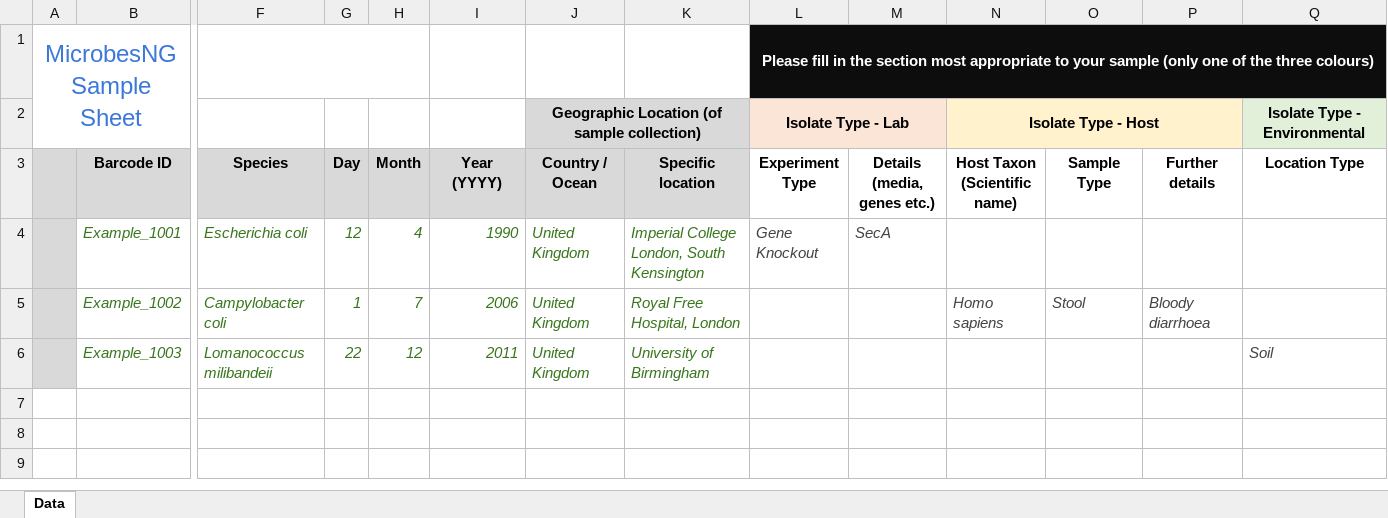
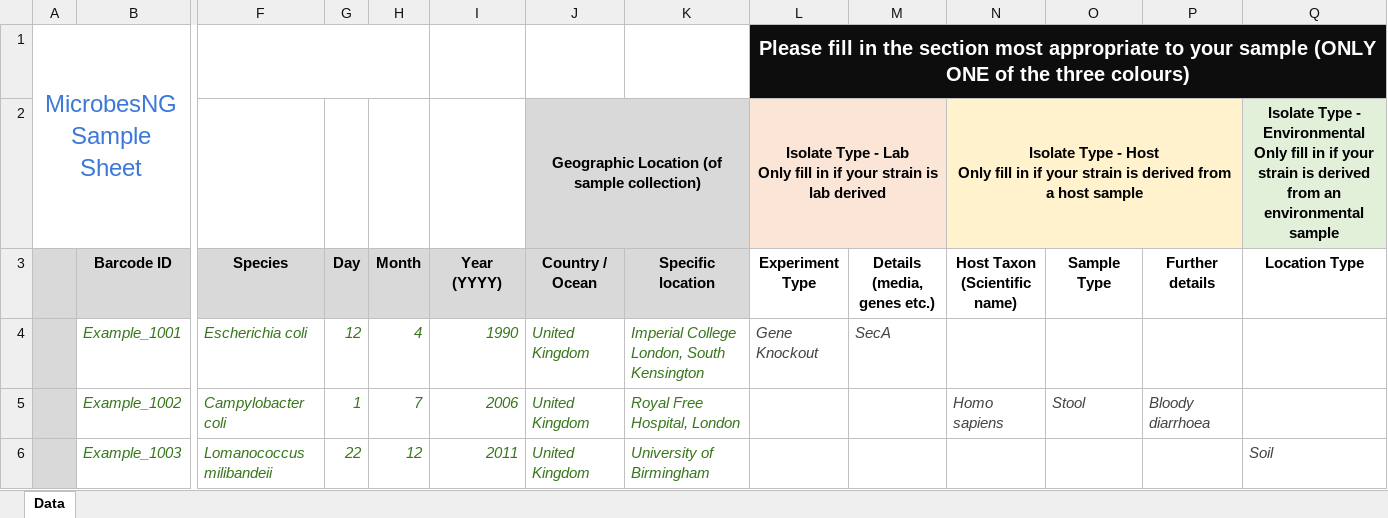
Before and after one commit to SamChatfield/mngweb, an Excel workbook: source/portal/static/portal/excel/mng_excel_template.xlsx, sheet Data, drawn as a sheet; only a part is shown, gaps mark what is left out; values as stored, in another font and other column widths than the file's, no borders; charts and pictures not drawn; removed rows and columns are numbered as before the commit, all else as after; rows hold the shown columns only; ↵ is a line break in a cell; the diff names each change by its address in the sheet, - before the commit and + after, or states it on an @@ line.

Commit message:
More obvious instructions for sample data entry

```diff
--- a/source/portal/static/portal/excel/mng_excel_template.xlsx (sheet Data)
+++ b/source/portal/static/portal/excel/mng_excel_template.xlsx (sheet Data)
-L1 (Experiment Type): …your sample (only one of the…
+L1 (Experiment Type): …your sample (ONLY ONE of the…
@@ L1 text size: larger @@
-row 2:  |  |  |  |  |  | Geographic Location (of sample collection) |  | Isolate Type - Lab |  | Isolate Type - Host |  |  | Isolate Type - Environmental
+row 2:  |  |  |  |  |  | Geographic Location (of sample collection) |  | Isolate Type - Lab ↵ Only fill in if your strain is lab derived |  | Isolate Type - Host ↵ Only fill in if your strain is derived from a host sample |  |  | Isolate Type - Environmental ↵ Only fill in if your strain is derived from an environmental sample
```
Also changed, not shown: 3 other files.
